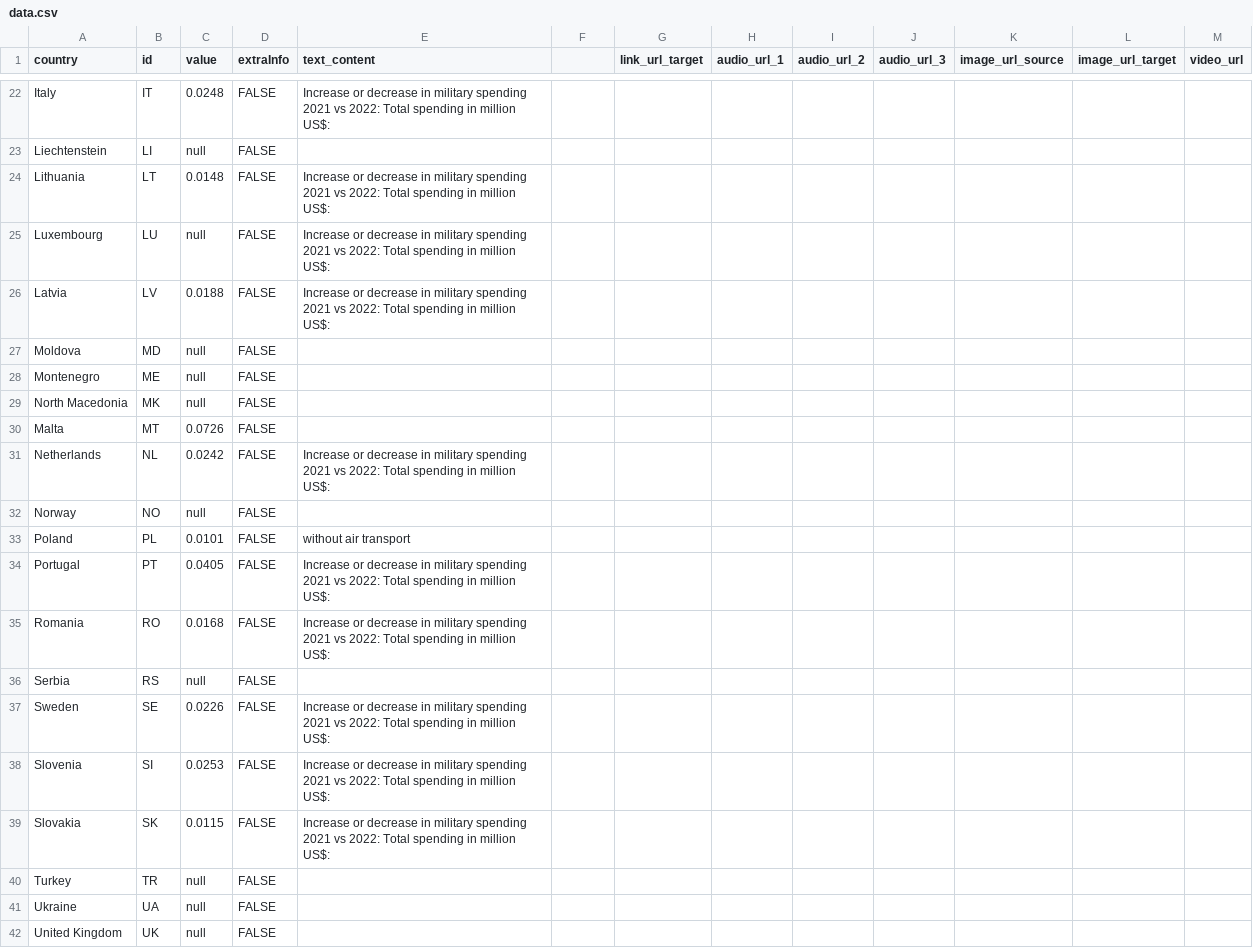
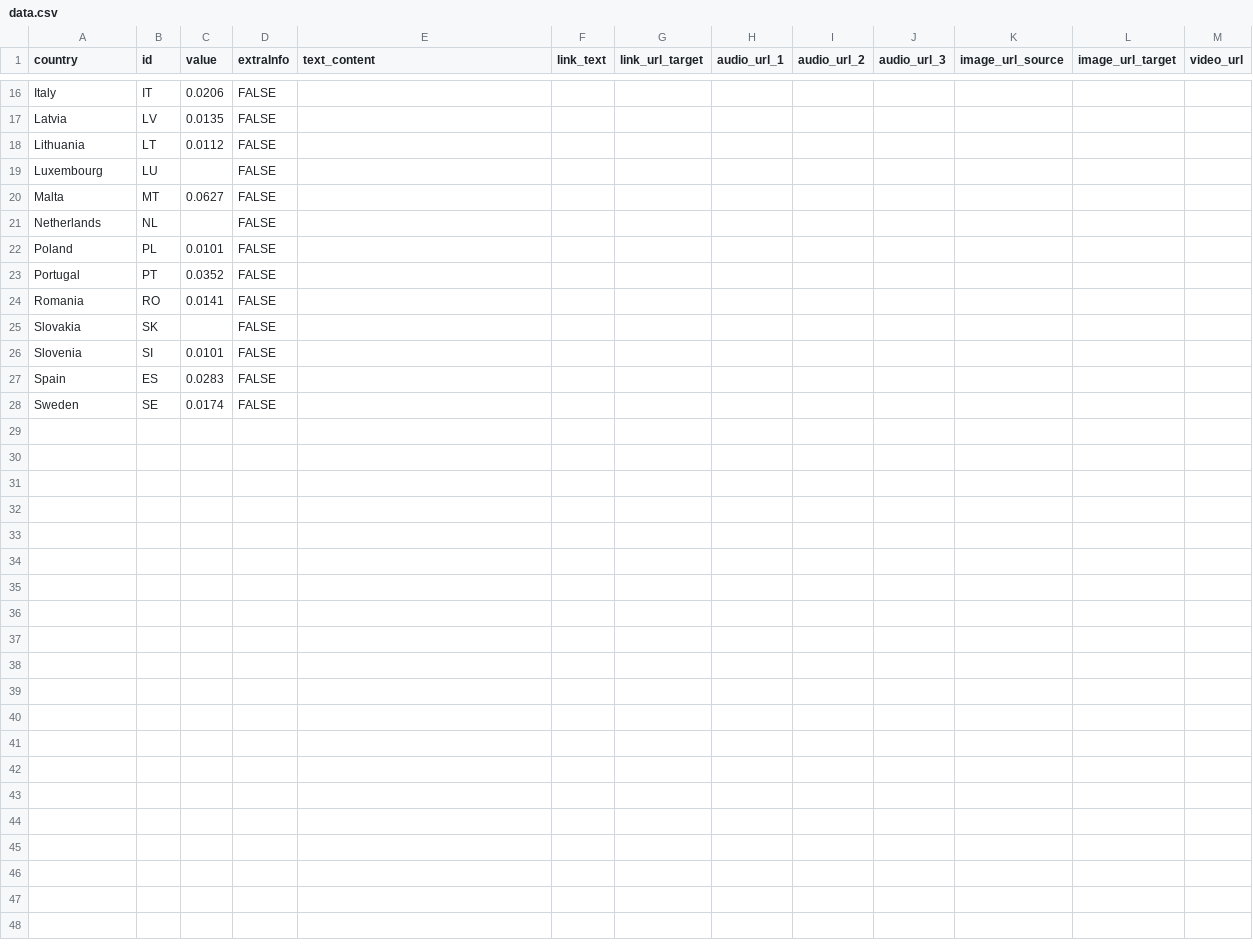
Before and after one commit to EuranetPlus/map-tourism-employment, a CSV file: static/data/thematic/data.csv, drawn as a sheet; only a part is shown, gaps mark what is left out; removed rows and columns are numbered as before the commit, all else as after; the diff covers the shown part only; the diff names each change by its address in the sheet, - before the commit and + after, or states it on an @@ line.

```diff
--- a/static/data/thematic/data.csv
+++ b/static/data/thematic/data.csv
-F1: (empty)
+F1: link_text
-C16 (value): 0.0248
+C16 (value): 0.0206
-E16 (text_content): Increase or decrease in military spending 2021 vs 2022: Total spending in million US$:
+E16 (text_content): (empty)
-row 23: Liechtenstein | LI | null | FALSE
+row 17: Latvia | LV | 0.0135 | FALSE
-C18 (value): 0.0148
+C18 (value): 0.0112
-E18:E19 (text_content): Increase or decrease in military spending 2021 vs 2022: Total spending in million US$:
+E18:E19 (text_content): (empty)
-C19 (value): null
+C19 (value): (empty)
-row 26: Latvia | LV | 0.0188 | FALSE | Increase or decrease in military spending 2021 vs 2022: Total spending in million US$:
-row 27: Moldova | MD | null | FALSE
-row 28: Montenegro | ME | null | FALSE
-row 29: North Macedonia | MK | null | FALSE
-C20 (value): 0.0726
+C20 (value): 0.0627
-C21 (value): 0.0242
+C21 (value): (empty)
-E21 (text_content): Increase or decrease in military spending 2021 vs 2022: Total spending in million US$:
+E21 (text_content): (empty)
-row 32: Norway | NO | null | FALSE
-E22 (text_content): without air transport
+E22 (text_content): (empty)
-C23 (value): 0.0405
+C23 (value): 0.0352
-E23:E24 (text_content): Increase or decrease in military spending 2021 vs 2022: Total spending in million US$:
+E23:E24 (text_content): (empty)
-C24 (value): 0.0168
+C24 (value): 0.0141
-row 36: Serbia | RS | null | FALSE
-row 37: Sweden | SE | 0.0226 | FALSE | Increase or decrease in military spending 2021 vs 2022: Total spending in million US$:
-row 38: Slovenia | SI | 0.0253 | FALSE | Increase or decrease in military spending 2021 vs 2022: Total spending in million US$:
-C25 (value): 0.0115
+C25 (value): (empty)
-E25 (text_content): Increase or decrease in military spending 2021 vs 2022: Total spending in million US$:
+E25 (text_content): (empty)
-row 40: Turkey | TR | null | FALSE
-row 41: Ukraine | UA | null | FALSE
-row 42: United Kingdom | UK | null | FALSE
+row 26: Slovenia | SI | 0.0101 | FALSE
+row 27: Spain | ES | 0.0283 | FALSE
+row 28: Sweden | SE | 0.0174 | FALSE
```
Also changed, not shown: 3 added rows, 9 removed rows and 22 edited cells elsewhere in this file.
